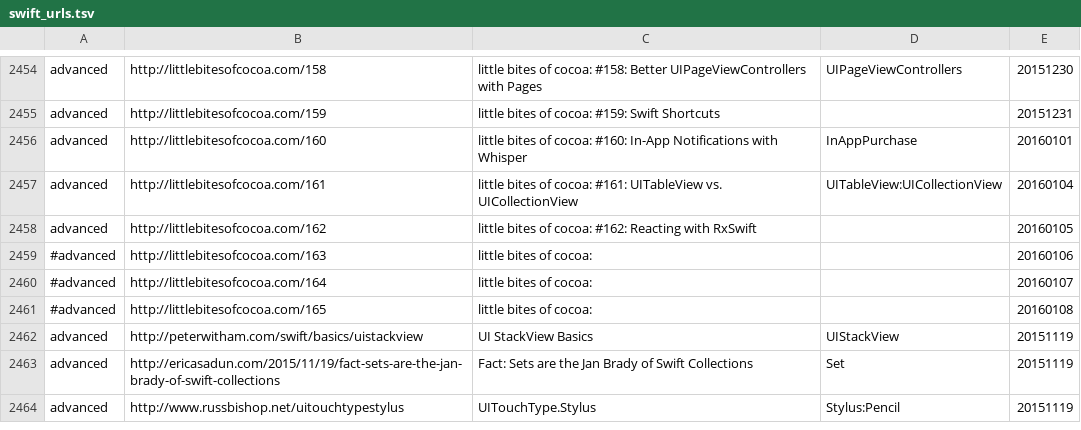
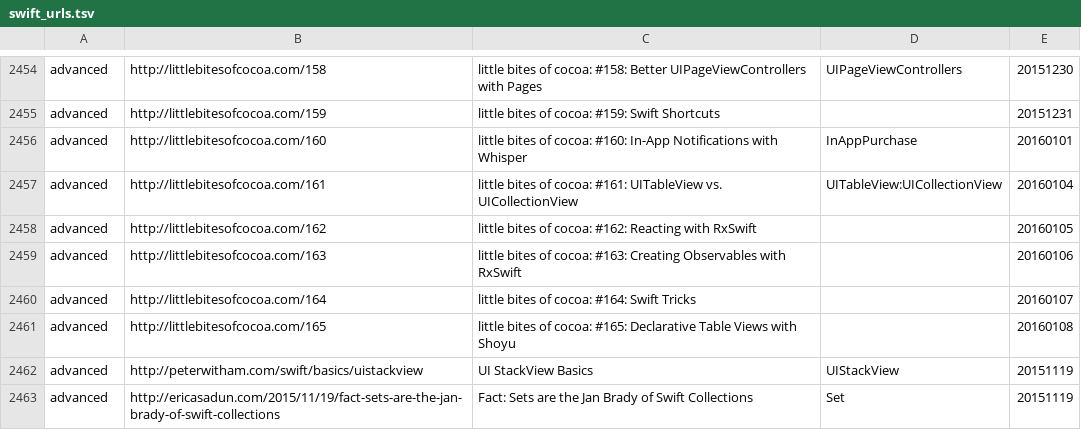
Before and after one commit to melling/SwiftResources, a TSV file: swift_urls.tsv, drawn as a sheet; only a part is shown, gaps mark what is left out; the shorter side is filled out with more unchanged rows; the diff covers the shown part only.

```diff
--- a/swift_urls.tsv
+++ b/swift_urls.tsv
@@ -2458,5 +2458,5 @@ advanced	http://littlebitesofcocoa.com/161	little bites of cocoa: #161: UITableV
 advanced	http://littlebitesofcocoa.com/162	little bites of cocoa: #162: Reacting with RxSwift		20160105
-#advanced	http://littlebitesofcocoa.com/163	little bites of cocoa: 		20160106
-#advanced	http://littlebitesofcocoa.com/164	little bites of cocoa: 		20160107
-#advanced	http://littlebitesofcocoa.com/165	little bites of cocoa: 		20160108
+advanced	http://littlebitesofcocoa.com/163	little bites of cocoa: #163: Creating Observables with RxSwift		20160106
+advanced	http://littlebitesofcocoa.com/164	little bites of cocoa: #164: Swift Tricks		20160107
+advanced	http://littlebitesofcocoa.com/165	little bites of cocoa: #165: Declarative Table Views with Shoyu		20160108
 advanced	http://peterwitham.com/swift/basics/uistackview	UI StackView Basics	UIStackView	20151119
```
Also changed, not shown: 39 added rows elsewhere in this file.
